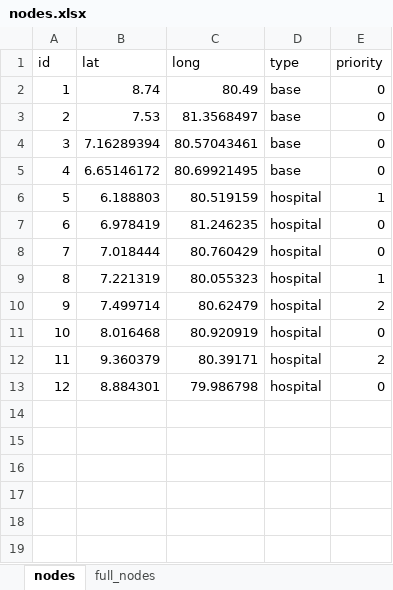
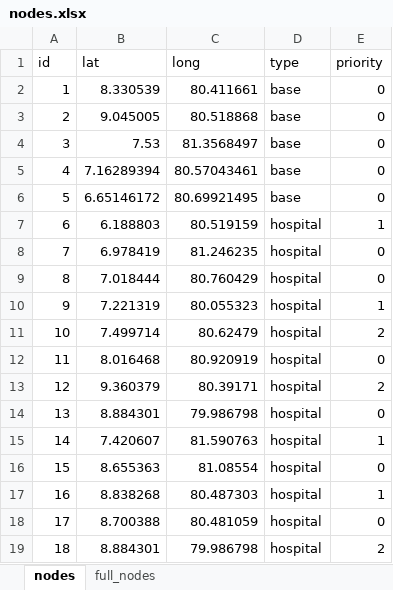
Before and after one commit to pcampolucci/AE4441-Group-2-VRP-Project, an Excel workbook: database/nodes.xlsx, sheet nodes, drawn as a sheet; values as stored, in another font and other column widths than the file's, no borders; addresses are those after the commit; the diff names each change by its address in the sheet, - before the commit and + after, or states it on an @@ line.

Commit message:
added more nodes

```diff
--- a/database/nodes.xlsx (sheet nodes)
+++ b/database/nodes.xlsx (sheet nodes)
-B2 (lat): 8.74
+B2 (lat): 8.330539
-C2 (long): 80.49
+C2 (long): 80.411661
+row 3: 2 | 9.045005 | 80.518868 | base | 0
@@ column A (id) renumbered between rows 4 and 14 @@
+row 15: 14 | 7.420607 | 81.590763 | hospital | 1
+row 16: 15 | 8.655363 | 81.08554 | hospital | 0
+row 17: 16 | 8.838268 | 80.487303 | hospital | 1
+row 18: 17 | 8.700388 | 80.481059 | hospital | 0
+row 19: 18 | 8.884301 | 79.986798 | hospital | 2
```
Also changed, not shown: sheet full_nodes, database/solution.xlsx, database/variables.xlsx, 8 other files.
